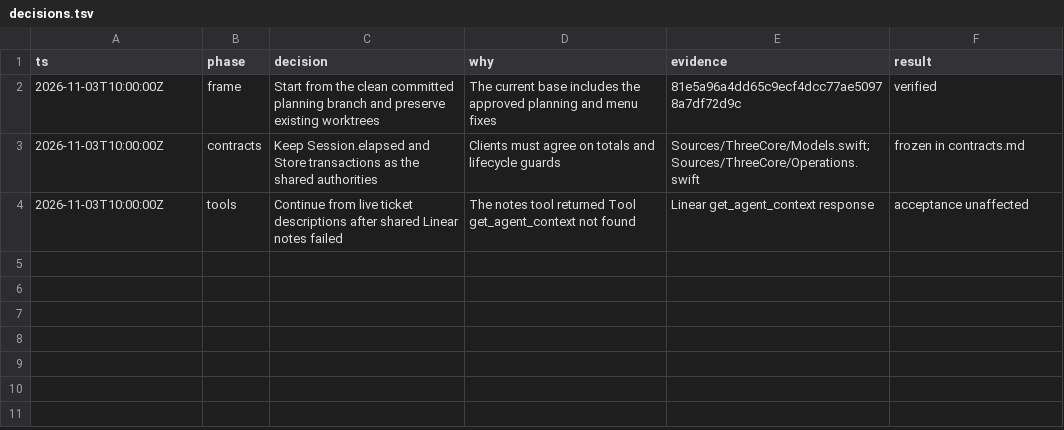
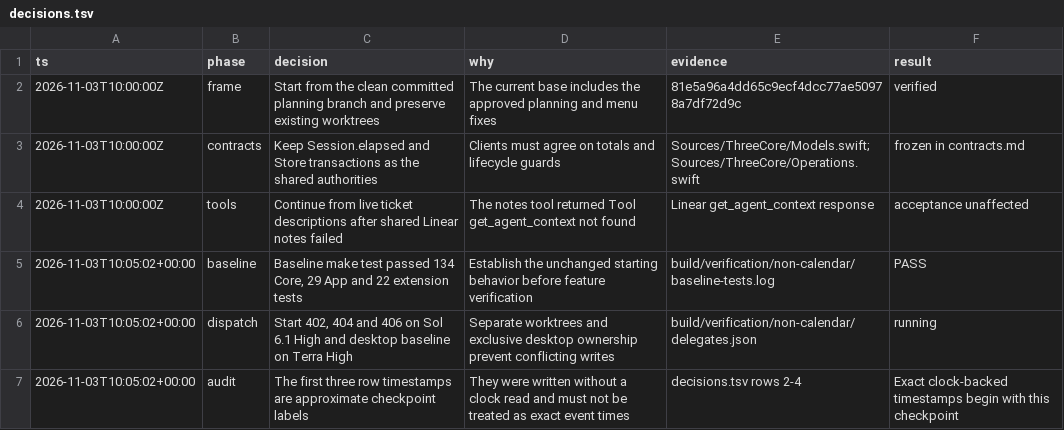
Before and after one commit to ddeyalla/three, a TSV file: docs/verification/non-calendar/decisions.tsv, drawn as a sheet; the diff names each change by its address in the sheet, - before the commit and + after, or states it on an @@ line.

Commit message:
Record baseline proof and non-calendar worker dispatch

```diff
--- a/docs/verification/non-calendar/decisions.tsv
+++ b/docs/verification/non-calendar/decisions.tsv
+row 5: 2026-11-03T10:05:02+00:00 | baseline | Baseline make test passed 134 Core, 29 App and 22 extension tests | Establish the unchanged starting behavior before feature verification | build/verification/non-calendar/baseline-tests.log | PASS
+row 6: 2026-11-03T10:05:02+00:00 | dispatch | Start 402, 404 and 406 on Sol 6.1 High and desktop baseline on Terra High | Separate worktrees and exclusive desktop ownership prevent conflicting writes | build/verification/non-calendar/delegates.json | running
+row 7: 2026-11-03T10:05:02+00:00 | audit | The first three row timestamps are approximate checkpoint labels | They were written without a clock read and must not be treated as exact event times | decisions.tsv rows 2-4 | Exact clock-backed timestamps begin with this checkpoint
```
